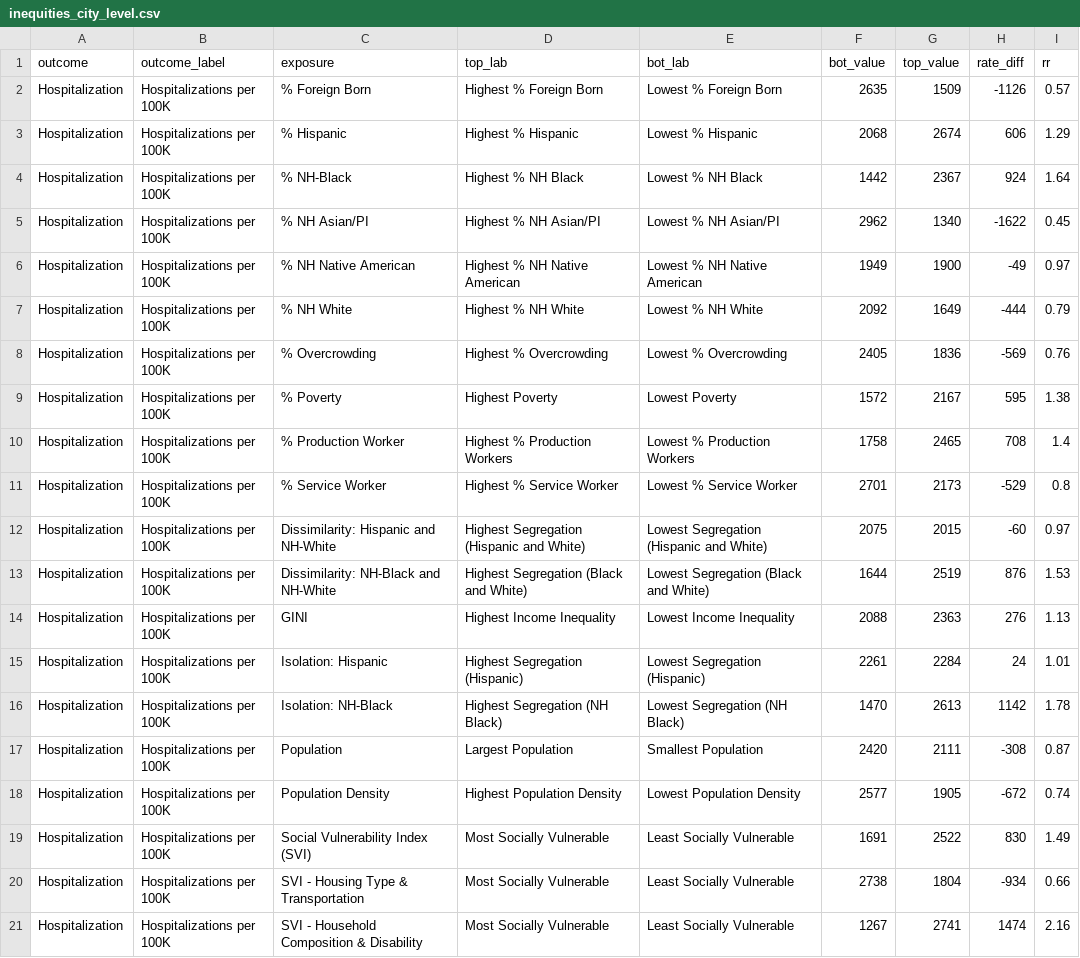
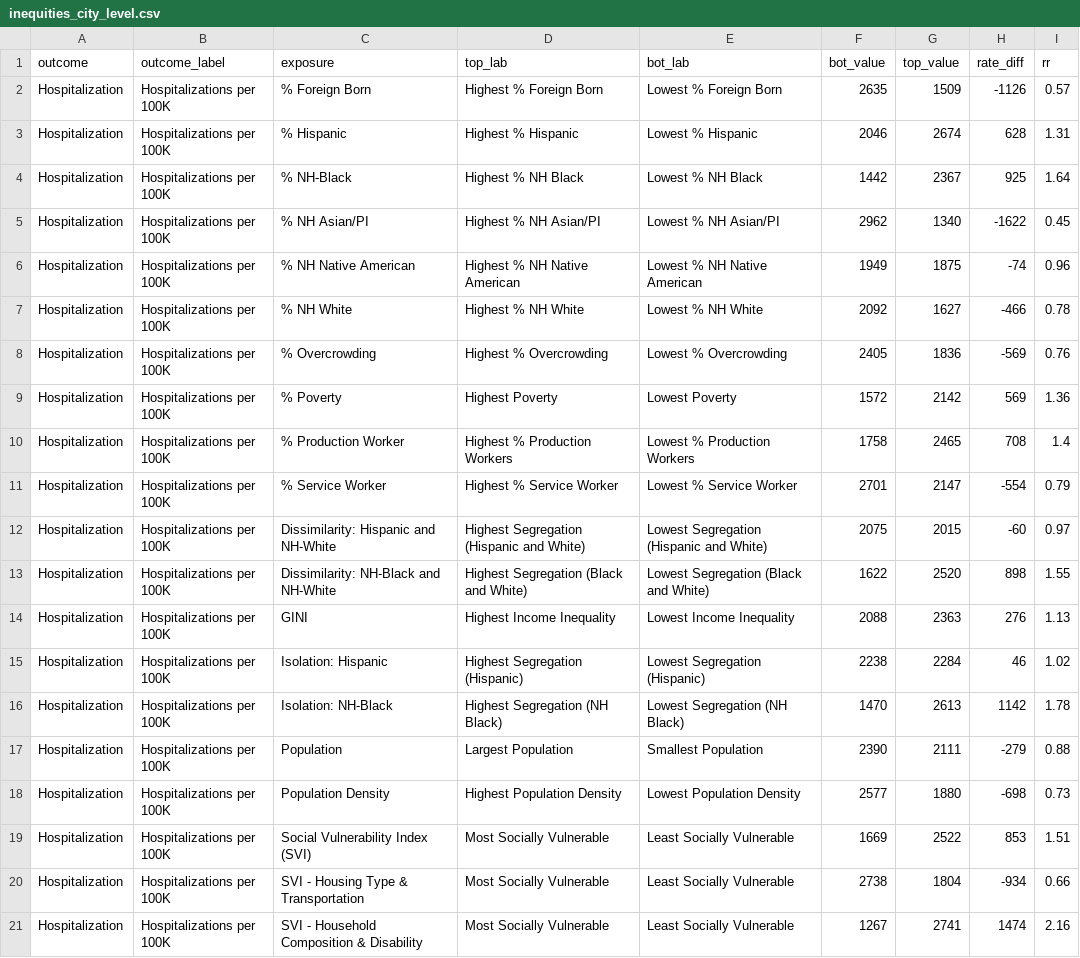
Before and after one commit to Drexel-UHC/covid_inequities_project, a CSV file: Outcomes/inequities/inequities_city_level.csv, drawn as a sheet; only a part is shown; the diff covers the shown part only.

```diff
--- a/Outcomes/inequities/inequities_city_level.csv
+++ b/Outcomes/inequities/inequities_city_level.csv
@@ -2,19 +2,19 @@ outcome,outcome_label,exposure,top_lab,bot_lab,bot_value,top_value,rate_diff,rr
 Hospitalization,Hospitalizations per 100K,% Foreign Born,Highest % Foreign Born,Lowest % Foreign Born,2635,1509,-1126,0.57
-Hospitalization,Hospitalizations per 100K,% Hispanic,Highest % Hispanic,Lowest % Hispanic,2068,2674,606,1.29
-Hospitalization,Hospitalizations per 100K,% NH-Black,Highest % NH Black,Lowest % NH Black,1442,2367,924,1.64
+Hospitalization,Hospitalizations per 100K,% Hispanic,Highest % Hispanic,Lowest % Hispanic,2046,2674,628,1.31
+Hospitalization,Hospitalizations per 100K,% NH-Black,Highest % NH Black,Lowest % NH Black,1442,2367,925,1.64
 Hospitalization,Hospitalizations per 100K,% NH Asian/PI,Highest % NH Asian/PI,Lowest % NH Asian/PI,2962,1340,-1622,0.45
-Hospitalization,Hospitalizations per 100K,% NH Native American,Highest % NH Native American,Lowest % NH Native American,1949,1900,-49,0.97
-Hospitalization,Hospitalizations per 100K,% NH White,Highest % NH White,Lowest % NH White,2092,1649,-444,0.79
+Hospitalization,Hospitalizations per 100K,% NH Native American,Highest % NH Native American,Lowest % NH Native American,1949,1875,-74,0.96
+Hospitalization,Hospitalizations per 100K,% NH White,Highest % NH White,Lowest % NH White,2092,1627,-466,0.78
 Hospitalization,Hospitalizations per 100K,% Overcrowding,Highest % Overcrowding,Lowest % Overcrowding,2405,1836,-569,0.76
-Hospitalization,Hospitalizations per 100K,% Poverty,Highest Poverty,Lowest Poverty,1572,2167,595,1.38
+Hospitalization,Hospitalizations per 100K,% Poverty,Highest Poverty,Lowest Poverty,1572,2142,569,1.36
 Hospitalization,Hospitalizations per 100K,% Production Worker,Highest % Production Workers,Lowest % Production Workers,1758,2465,708,1.4
-Hospitalization,Hospitalizations per 100K,% Service Worker,Highest % Service Worker,Lowest % Service Worker,2701,2173,-529,0.8
+Hospitalization,Hospitalizations per 100K,% Service Worker,Highest % Service Worker,Lowest % Service Worker,2701,2147,-554,0.79
 Hospitalization,Hospitalizations per 100K,Dissimilarity: Hispanic and NH-White,Highest Segregation (Hispanic and White),Lowest Segregation (Hispanic and White),2075,2015,-60,0.97
-Hospitalization,Hospitalizations per 100K,Dissimilarity: NH-Black and NH-White,Highest Segregation (Black and White),Lowest Segregation (Black and White),1644,2519,876,1.53
+Hospitalization,Hospitalizations per 100K,Dissimilarity: NH-Black and NH-White,Highest Segregation (Black and White),Lowest Segregation (Black and White),1622,2520,898,1.55
 Hospitalization,Hospitalizations per 100K,GINI,Highest Income Inequality,Lowest Income Inequality,2088,2363,276,1.13
-Hospitalization,Hospitalizations per 100K,Isolation: Hispanic,Highest Segregation (Hispanic),Lowest Segregation (Hispanic),2261,2284,24,1.01
+Hospitalization,Hospitalizations per 100K,Isolation: Hispanic,Highest Segregation (Hispanic),Lowest Segregation (Hispanic),2238,2284,46,1.02
 Hospitalization,Hospitalizations per 100K,Isolation: NH-Black,Highest Segregation (NH Black),Lowest Segregation (NH Black),1470,2613,1142,1.78
-Hospitalization,Hospitalizations per 100K,Population,Largest Population,Smallest Population,2420,2111,-308,0.87
-Hospitalization,Hospitalizations per 100K,Population Density,Highest Population Density,Lowest Population Density,2577,1905,-672,0.74
-Hospitalization,Hospitalizations per 100K,Social Vulnerability Index (SVI),Most Socially Vulnerable,Least Socially Vulnerable,1691,2522,830,1.49
+Hospitalization,Hospitalizations per 100K,Population,Largest Population,Smallest Population,2390,2111,-279,0.88
+Hospitalization,Hospitalizations per 100K,Population Density,Highest Population Density,Lowest Population Density,2577,1880,-698,0.73
+Hospitalization,Hospitalizations per 100K,Social Vulnerability Index (SVI),Most Socially Vulnerable,Least Socially Vulnerable,1669,2522,853,1.51
 Hospitalization,Hospitalizations per 100K,SVI -  Housing Type & Transportation,Most Socially Vulnerable,Least Socially Vulnerable,2738,1804,-934,0.66
```
Also changed, not shown: 159 edited cells elsewhere in this file, Outcomes/inequities/inequities_zcta_level.csv, Outcomes/trends/trends_testing_byCity_bchc.csv, 9 other files.
